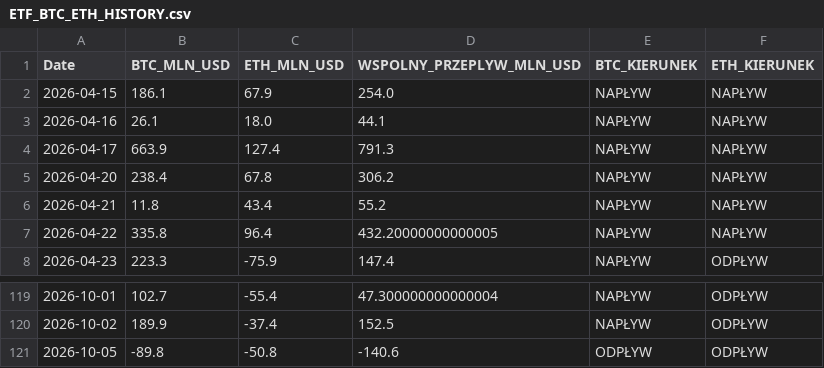
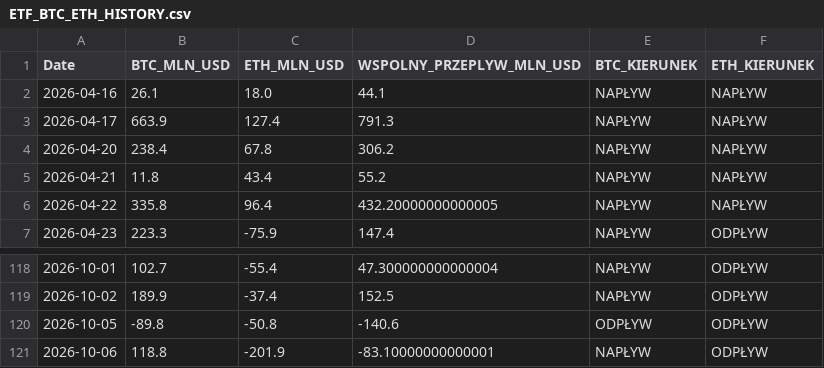
Before and after one commit to PawelKaminski12/TEST-LAB-V8, a CSV file: institutional_data_hub/ETF_BTC_ETH_HISTORY.csv, drawn as a sheet; only a part is shown, gaps mark what is left out; removed rows and columns are numbered as before the commit, all else as after; the diff names each change by its address in the sheet, - before the commit and + after, or states it on an @@ line.

```diff
--- a/institutional_data_hub/ETF_BTC_ETH_HISTORY.csv
+++ b/institutional_data_hub/ETF_BTC_ETH_HISTORY.csv
-row 2: 2026-04-15 | 186.1 | 67.9 | 254.0 | NAPŁYW | NAPŁYW
+row 121: 2026-10-06 | 118.8 | -201.9 | -83.10000000000001 | NAPŁYW | ODPŁYW
```
Also changed, not shown: 2 other files.
